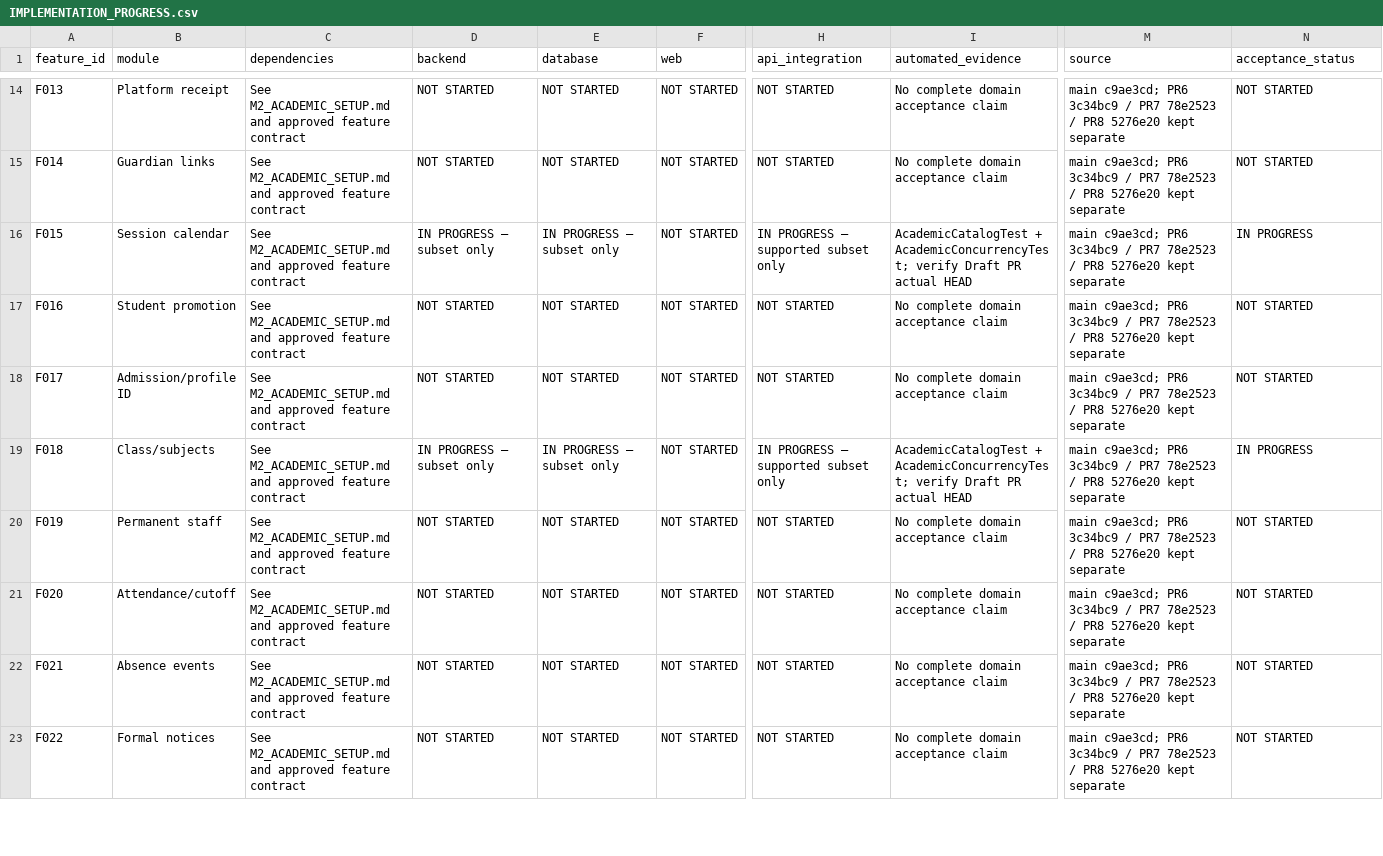
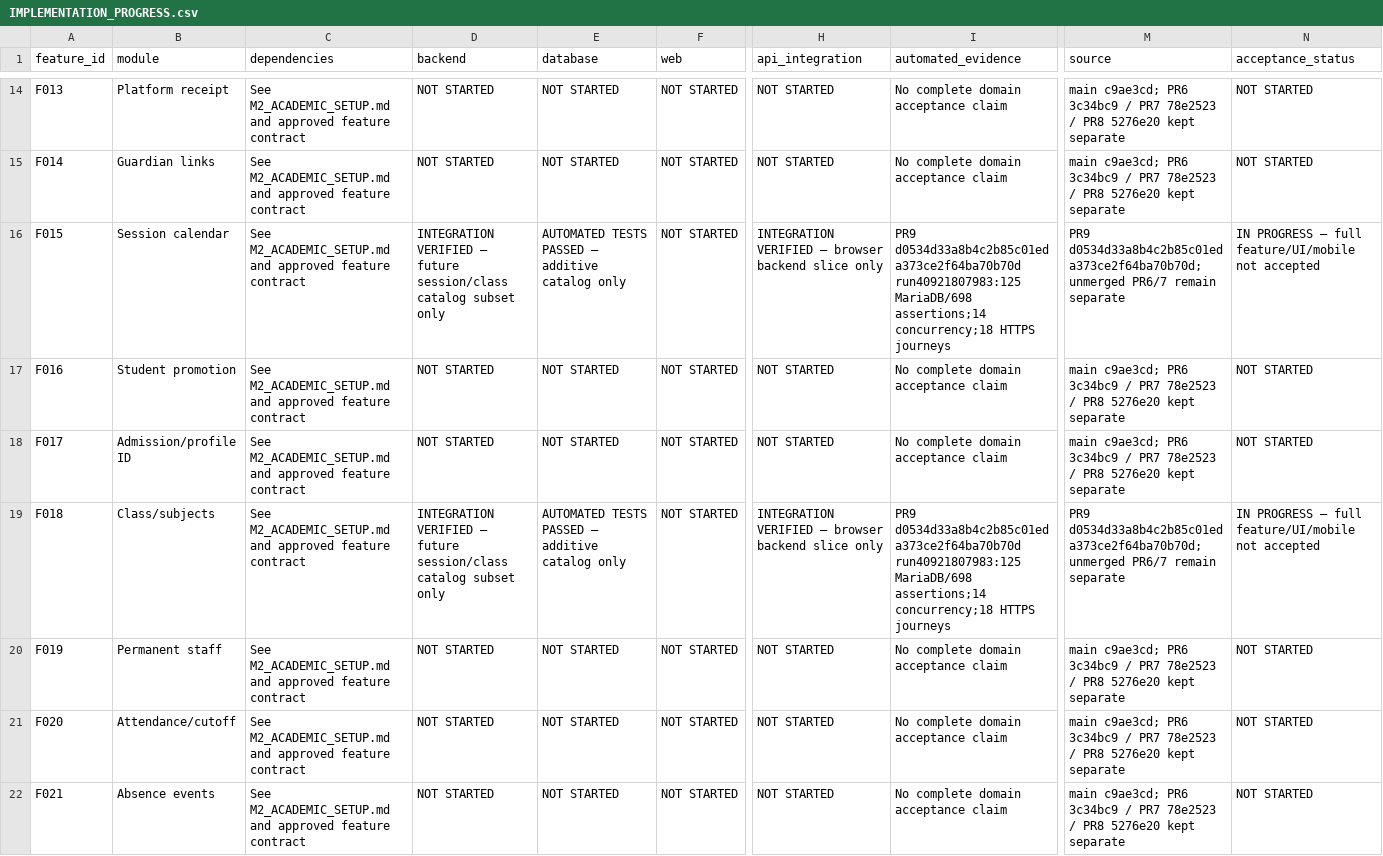
Before and after one commit to mollanuramin130/NUVIKOZ_Edu, a CSV file: docs/requirements/IMPLEMENTATION_PROGRESS.csv, drawn as a sheet; only a part is shown, gaps mark what is left out; the shorter side is filled out with more unchanged rows; the diff names each change by its address in the sheet, - before the commit and + after, or states it on an @@ line.

Commit message:
docs(m2): record hosted academic checkpoint integration evidence

```diff
--- a/docs/requirements/IMPLEMENTATION_PROGRESS.csv
+++ b/docs/requirements/IMPLEMENTATION_PROGRESS.csv
-D16 (backend): IN PROGRESS — subset only
+D16 (backend): INTEGRATION VERIFIED — future session/class catalog subset only
-E16 (database): IN PROGRESS — subset only
+E16 (database): AUTOMATED TESTS PASSED — additive catalog only
-H16 (api_integration): IN PROGRESS — supported subset only
+H16 (api_integration): INTEGRATION VERIFIED — browser backend slice only
-I16 (automated_evidence): AcademicCatalogTest + AcademicConcurrencyTest; verify Draft PR actual HEAD
+I16 (automated_evidence): PR9 d0534d33a8b4c2b85c01eda373ce2f64ba70b70d run40921807983:125 MariaDB/698 assertions;14 concurrency;18 HTTPS journeys
-M16 (source): main c9ae3cd; PR6 3c34bc9 / PR7 78e2523 / PR8 5276e20 kept separate
+M16 (source): PR9 d0534d33a8b4c2b85c01eda373ce2f64ba70b70d; unmerged PR6/7 remain separate
-N16 (acceptance_status): IN PROGRESS
+N16 (acceptance_status): IN PROGRESS — full feature/UI/mobile not accepted
-D19 (backend): IN PROGRESS — subset only
+D19 (backend): INTEGRATION VERIFIED — future session/class catalog subset only
-E19 (database): IN PROGRESS — subset only
+E19 (database): AUTOMATED TESTS PASSED — additive catalog only
-H19 (api_integration): IN PROGRESS — supported subset only
+H19 (api_integration): INTEGRATION VERIFIED — browser backend slice only
-I19 (automated_evidence): AcademicCatalogTest + AcademicConcurrencyTest; verify Draft PR actual HEAD
+I19 (automated_evidence): PR9 d0534d33a8b4c2b85c01eda373ce2f64ba70b70d run40921807983:125 MariaDB/698 assertions;14 concurrency;18 HTTPS journeys
-M19 (source): main c9ae3cd; PR6 3c34bc9 / PR7 78e2523 / PR8 5276e20 kept separate
+M19 (source): PR9 d0534d33a8b4c2b85c01eda373ce2f64ba70b70d; unmerged PR6/7 remain separate
-N19 (acceptance_status): IN PROGRESS
+N19 (acceptance_status): IN PROGRESS — full feature/UI/mobile not accepted
```
Also changed, not shown: 2 other files.
